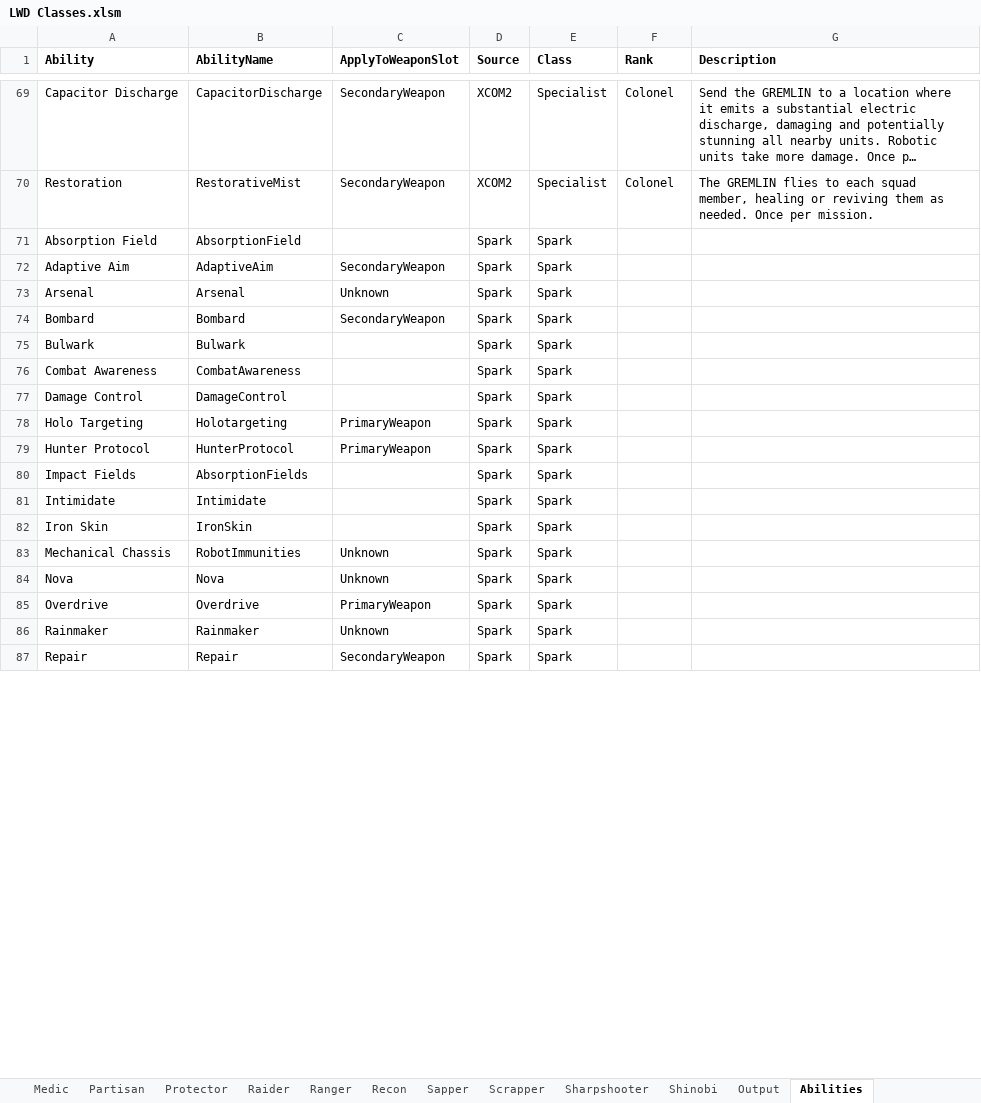
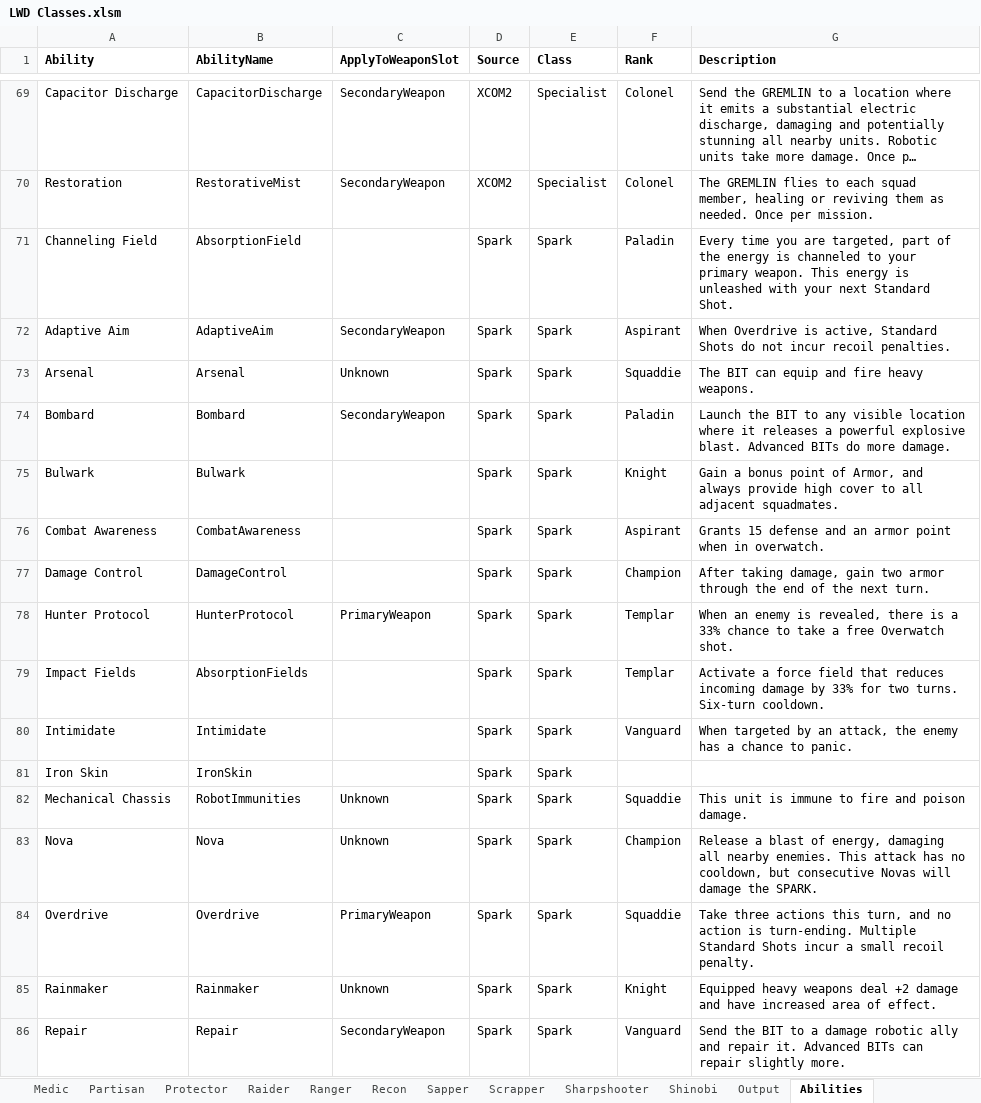
Before and after one commit to DaTedinator/LongWarDivided, an Excel workbook: Long War Divided/LWD Classes.xlsm, sheet Abilities, drawn as a sheet; only a part is shown, gaps mark what is left out; long unchanged cells end in …; values as stored, in another font and other column widths than the file's, no borders; conditional formats not drawn; removed rows and columns are numbered as before the commit, all else as after; the diff covers the shown part only; the diff names each change by its address in the sheet, - before the commit and + after, or states it on an @@ line.

Commit message:
Shit, lots of changes. Should've kept track as I did them.
Reinstated not-actually-redundant X2Condition_WeaponSlot

```diff
--- a/Long War Divided/LWD Classes.xlsm (sheet Abilities)
+++ b/Long War Divided/LWD Classes.xlsm (sheet Abilities)
-A71 (Ability): Absorption Field
+A71 (Ability): Channeling Field
-F71 (Rank): (empty)
+F71 (Rank): Paladin
-G71 (Description): (empty)
+G71 (Description): Every time you are targeted, part of the energy is channeled to your primary weapon. This energy is unleashed with your next Standard Shot.
-F72 (Rank): (empty)
+F72 (Rank): Aspirant
-G72 (Description): (empty)
+G72 (Description): When Overdrive is active, Standard Shots do not incur recoil penalties.
-F73 (Rank): (empty)
+F73 (Rank): Squaddie
-G73 (Description): (empty)
+G73 (Description): The BIT can equip and fire heavy weapons.
-F74 (Rank): (empty)
+F74 (Rank): Paladin
-G74 (Description): (empty)
+G74 (Description): Launch the BIT to any visible location where it releases a powerful explosive blast. Advanced BITs do more damage.
-F75 (Rank): (empty)
+F75 (Rank): Knight
-G75 (Description): (empty)
+G75 (Description): Gain a bonus point of Armor, and always provide high cover to all adjacent squadmates.
-F76 (Rank): (empty)
+F76 (Rank): Aspirant
-G76 (Description): (empty)
+G76 (Description): Grants 15 defense and an armor point when in overwatch.
-F77 (Rank): (empty)
+F77 (Rank): Champion
-G77 (Description): (empty)
+G77 (Description): After taking damage, gain two armor through the end of the next turn.
-row 78: Holo Targeting | Holotargeting | PrimaryWeapon | Spark | Spark
-F78:F79 (Rank): (empty)
+F78:F79 (Rank): Templar
-G78 (Description): (empty)
+G78 (Description): When an enemy is revealed, there is a 33% chance to take a free Overwatch shot.
-G79 (Description): (empty)
+G79 (Description): Activate a force field that reduces incoming damage by 33% for two turns. Six-turn cooldown.
-F80 (Rank): (empty)
+F80 (Rank): Vanguard
-G80 (Description): (empty)
+G80 (Description): When targeted by an attack, the enemy has a chance to panic.
-F82 (Rank): (empty)
+F82 (Rank): Squaddie
-G82 (Description): (empty)
+G82 (Description): This unit is immune to fire and poison damage.
-F83 (Rank): (empty)
+F83 (Rank): Champion
-G83 (Description): (empty)
+G83 (Description): Release a blast of energy, damaging all nearby enemies. This attack has no cooldown, but consecutive Novas will damage the SPARK.
-F84 (Rank): (empty)
+F84 (Rank): Squaddie
-G84 (Description): (empty)
+G84 (Description): Take three actions this turn, and no action is turn-ending. Multiple Standard Shots incur a small recoil penalty.
-F85 (Rank): (empty)
+F85 (Rank): Knight
-G85 (Description): (empty)
+G85 (Description): Equipped heavy weapons deal +2 damage and have increased area of effect.
-F86 (Rank): (empty)
+F86 (Rank): Vanguard
-G86 (Description): (empty)
+G86 (Description): Send the BIT to a damage robotic ally and repair it. Advanced BITs can repair slightly more.
```
Also changed, not shown: 29 edited cells elsewhere in this sheet, sheet Assault, sheet Partisan, sheet Courser, sheet Sapper, sheet Protector, sheet FieldScientist, 6 more sheets, 10 other files.
